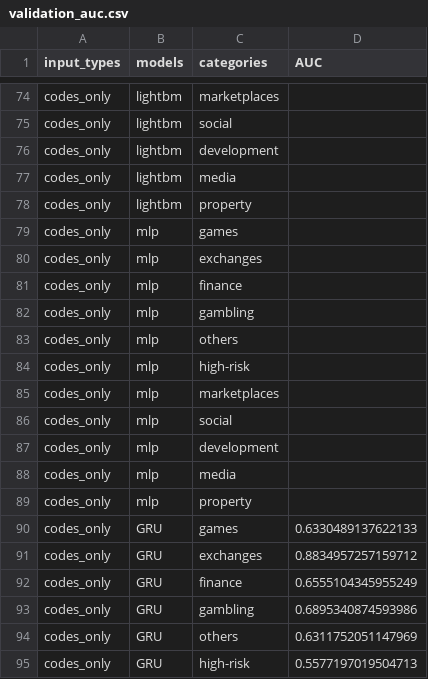
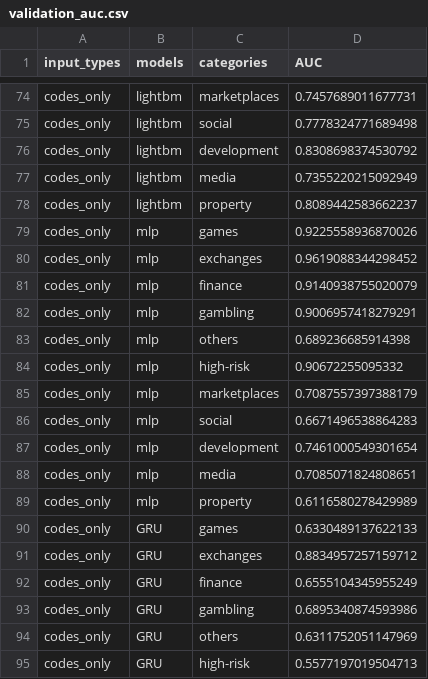
Before and after one commit to HektorLin/HU-IRTG, a CSV file: validation_auc.csv, drawn as a sheet; only a part is shown, gaps mark what is left out; the diff covers the shown part only; the diff names each change by its address in the sheet, - before the commit and + after, or states it on an @@ line.

```diff
--- a/validation_auc.csv
+++ b/validation_auc.csv
-D74 (AUC): (empty)
+D74 (AUC): 0.7457689011677731
-D75 (AUC): (empty)
+D75 (AUC): 0.7778324771689498
-D76 (AUC): (empty)
+D76 (AUC): 0.8308698374530792
-D77 (AUC): (empty)
+D77 (AUC): 0.7355220215092949
-D78 (AUC): (empty)
+D78 (AUC): 0.8089442583662237
-D79 (AUC): (empty)
+D79 (AUC): 0.9225558936870026
-D80 (AUC): (empty)
+D80 (AUC): 0.9619088344298452
-D81 (AUC): (empty)
+D81 (AUC): 0.9140938755020079
-D82 (AUC): (empty)
+D82 (AUC): 0.9006957418279291
-D83 (AUC): (empty)
+D83 (AUC): 0.689236685914398
-D84 (AUC): (empty)
+D84 (AUC): 0.90672255095332
-D85 (AUC): (empty)
+D85 (AUC): 0.7087557397388179
-D86 (AUC): (empty)
+D86 (AUC): 0.6671496538864283
-D87 (AUC): (empty)
+D87 (AUC): 0.7461000549301654
-D88 (AUC): (empty)
+D88 (AUC): 0.7085071824808651
-D89 (AUC): (empty)
+D89 (AUC): 0.6116580278429989
```
Also changed, not shown: 57 edited cells elsewhere in this file, test_auc.csv, 1 other file.
